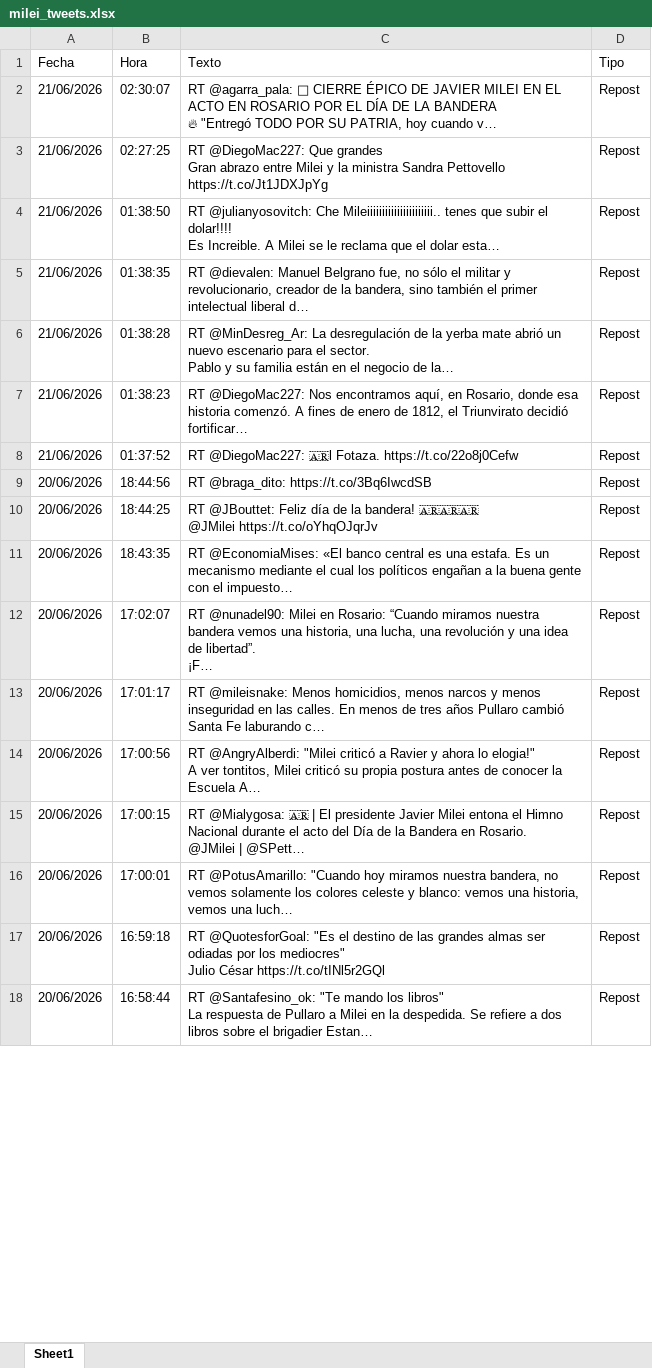
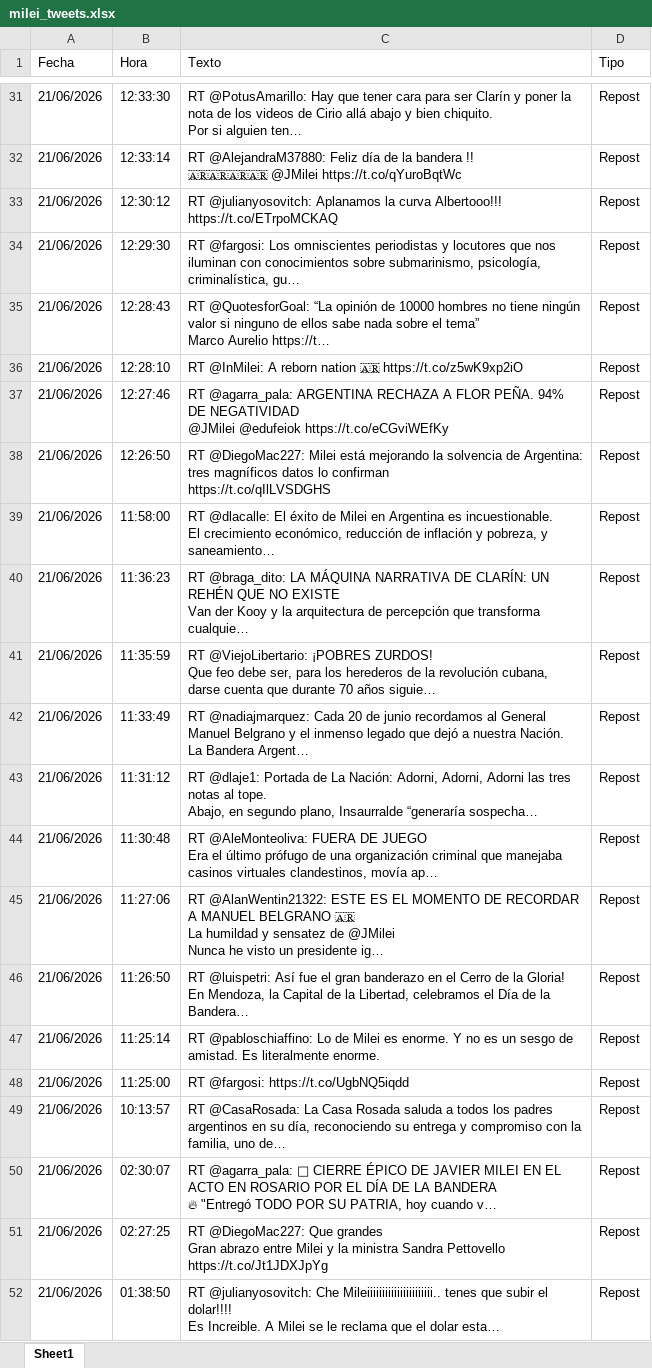
Before and after one commit to FUranga/x-milei, an Excel workbook: data/milei_tweets.xlsx, sheet Sheet1, drawn as a sheet; only a part is shown, gaps mark what is left out; the shorter side is filled out with more unchanged rows; values as stored, in another font and other column widths than the file's, no borders; ↵ is a line break in a cell; the diff covers the shown part only; the diff names each change by its address in the sheet, - before the commit and + after, or states it on an @@ line.

```diff
--- a/data/milei_tweets.xlsx (sheet Sheet1)
+++ b/data/milei_tweets.xlsx (sheet Sheet1)
+row 31: 21/06/2026 | 12:33:30 | RT @PotusAmarillo: Hay que tener cara para ser Clarín y poner la nota de los videos de Cirio allá abajo y bien chiquito. ↵ Por si alguien ten… | Repost
+row 32: 21/06/2026 | 12:33:14 | RT @AlejandraM37880: Feliz día de la bandera !! ↵ 🇦🇷🇦🇷🇦🇷🇦🇷 @JMilei https://t.co/qYuroBqtWc | Repost
+row 33: 21/06/2026 | 12:30:12 | RT @julianyosovitch: Aplanamos la curva Albertooo!!! https://t.co/ETrpoMCKAQ | Repost
+row 34: 21/06/2026 | 12:29:30 | RT @fargosi: Los omniscientes periodistas y locutores que nos iluminan con conocimientos sobre submarinismo, psicología, criminalística, gu… | Repost
+row 35: 21/06/2026 | 12:28:43 | RT @QuotesforGoal: “La opinión de 10000 hombres no tiene ningún valor si ninguno de ellos sabe nada sobre el tema” ↵ Marco Aurelio https://t… | Repost
+row 36: 21/06/2026 | 12:28:10 | RT @InMilei: A reborn nation 🇦🇷 https://t.co/z5wK9xp2iO | Repost
+row 37: 21/06/2026 | 12:27:46 | RT @agarra_pala: ARGENTINA RECHAZA A FLOR PEÑA. 94% DE NEGATIVIDAD ↵ @JMilei @edufeiok https://t.co/eCGviWEfKy | Repost
+row 38: 21/06/2026 | 12:26:50 | RT @DiegoMac227: Milei está mejorando la solvencia de Argentina: tres magníficos datos lo confirman ↵ https://t.co/qIlLVSDGHS | Repost
+row 39: 21/06/2026 | 11:58:00 | RT @dlacalle: El éxito de Milei en Argentina es incuestionable. ↵ El crecimiento económico, reducción de inflación y pobreza, y saneamiento… | Repost
+row 40: 21/06/2026 | 11:36:23 | RT @braga_dito: LA MÁQUINA NARRATIVA DE CLARÍN: UN REHÉN QUE NO EXISTE ↵ Van der Kooy y la arquitectura de percepción que transforma cualquie… | Repost
+row 41: 21/06/2026 | 11:35:59 | RT @ViejoLibertario: ¡POBRES ZURDOS! ↵ Que feo debe ser, para los herederos de la revolución cubana, darse cuenta que durante 70 años siguie… | Repost
+row 42: 21/06/2026 | 11:33:49 | RT @nadiajmarquez: Cada 20 de junio recordamos al General Manuel Belgrano y el inmenso legado que dejó a nuestra Nación. ↵ La Bandera Argent… | Repost
+row 43: 21/06/2026 | 11:31:12 | RT @dlaje1: Portada de La Nación: Adorni, Adorni, Adorni las tres notas al tope. ↵ Abajo, en segundo plano, Insaurralde “generaría sospecha… | Repost
+row 44: 21/06/2026 | 11:30:48 | RT @AleMonteoliva: FUERA DE JUEGO ↵ Era el último prófugo de una organización criminal que manejaba casinos virtuales clandestinos, movía ap… | Repost
+row 45: 21/06/2026 | 11:27:06 | RT @AlanWentin21322: ESTE ES EL MOMENTO DE RECORDAR A MANUEL BELGRANO 🇦🇷 ↵ La humildad y sensatez de @JMilei ↵ Nunca he visto un presidente ig… | Repost
+row 46: 21/06/2026 | 11:26:50 | RT @luispetri: Así fue el gran banderazo en el Cerro de la Gloria! ↵ En Mendoza, la Capital de la Libertad, celebramos el Día de la Bandera… | Repost
+row 47: 21/06/2026 | 11:25:14 | RT @pabloschiaffino: Lo de Milei es enorme. Y no es un sesgo de amistad. Es literalmente enorme. | Repost
+row 48: 21/06/2026 | 11:25:00 | RT @fargosi: https://t.co/UgbNQ5iqdd | Repost
+row 49: 21/06/2026 | 10:13:57 | RT @CasaRosada: La Casa Rosada saluda a todos los padres argentinos en su día, reconociendo su entrega y compromiso con la familia, uno de… | Repost
```
Also changed, not shown: 29 added rows and 2 moved rows elsewhere in this sheet, docs/data/milei_tweets.xlsx, 6 other files.
